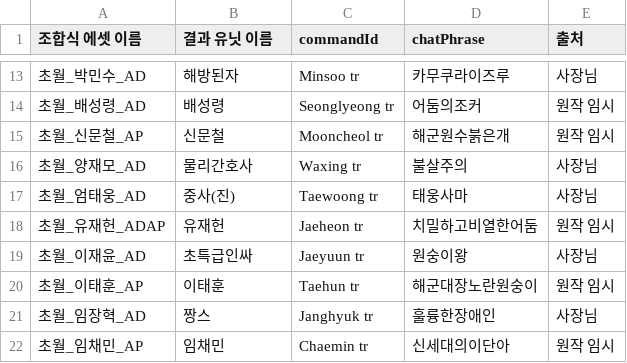
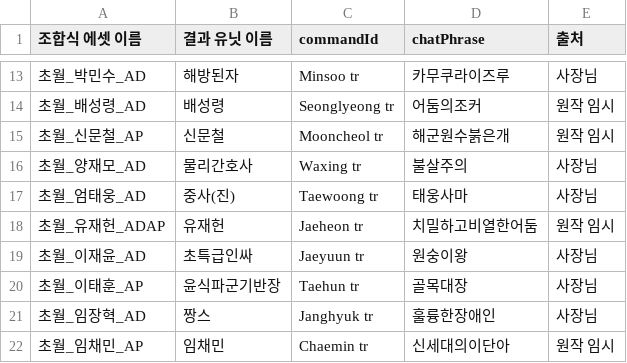
Before and after one commit to aabyess/GuilRandomDefense, a CSV file: Tools/transcend_phrases.csv, drawn as a sheet; only a part is shown, gaps mark what is left out.

```diff
--- a/Tools/transcend_phrases.csv
+++ b/Tools/transcend_phrases.csv
@@ -19,3 +19,3 @@
 초월_이재윤_AD,초특급인싸,Jaeyuun tr,원숭이왕,사장님
-초월_이태훈_AP,이태훈,Taehun tr,해군대장노란원숭이,원작 임시
+초월_이태훈_AP,윤식파군기반장,Taehun tr,골목대장,사장님
 초월_임장혁_AD,짱스,Janghyuk tr,훌륭한장애인,사장님
```
Also changed, not shown: 17 other files.
